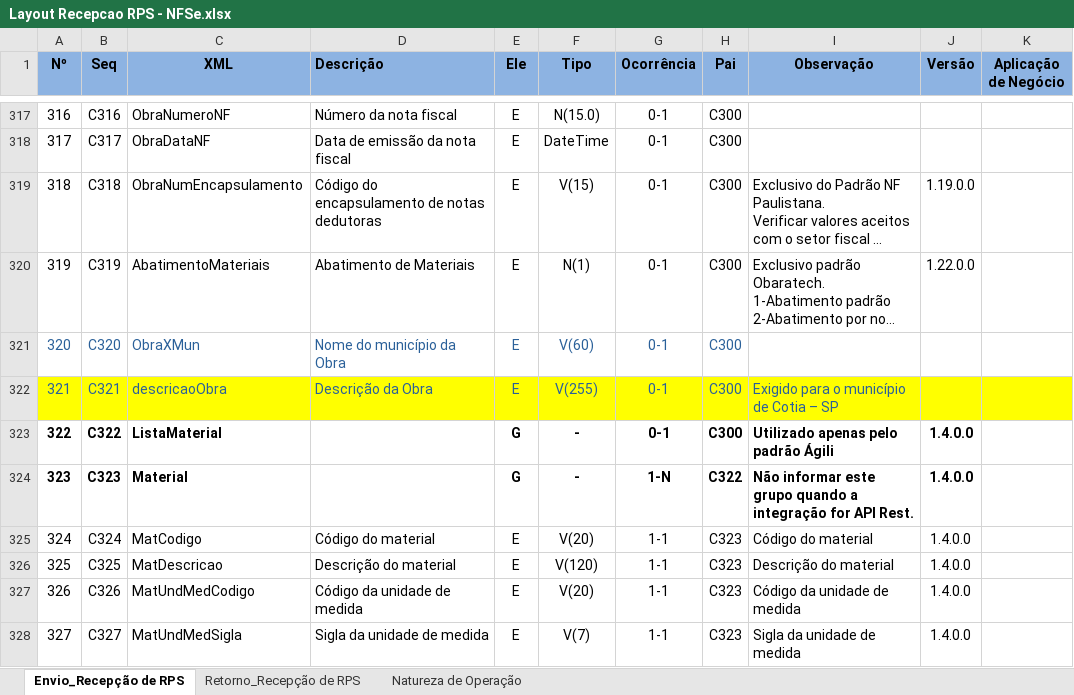
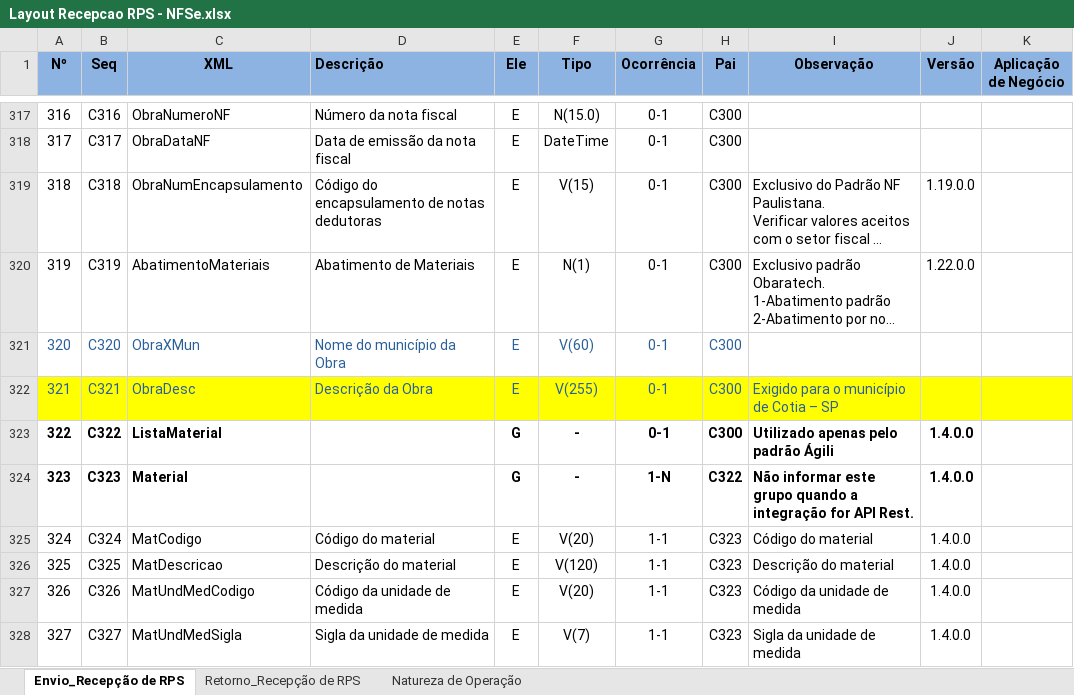
Before and after one commit to migrate-company/integracao-InvoiCy-BR, an Excel workbook: Emissão/Layouts/Layout Recepcao RPS - NFSe.xlsx, sheet Envio_Recepção de RPS, drawn as a sheet; only a part is shown, gaps mark what is left out; long unchanged cells end in …; values as stored, in another font and other column widths than the file's, no borders; conditional formats not drawn; the diff names each change by its address in the sheet, - before the commit and + after, or states it on an @@ line.

Commit message:
Adicionada a tag Obradesc

```diff
--- a/Emissão/Layouts/Layout Recepcao RPS - NFSe.xlsx (sheet Envio_Recepção de RPS)
+++ b/Emissão/Layouts/Layout Recepcao RPS - NFSe.xlsx (sheet Envio_Recepção de RPS)
-C322 (XML): descricaoObra
+C322 (XML): ObraDesc
```
